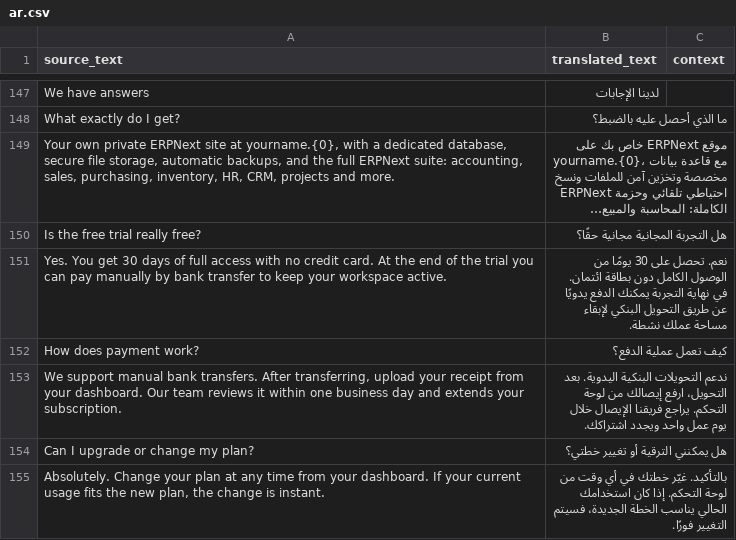
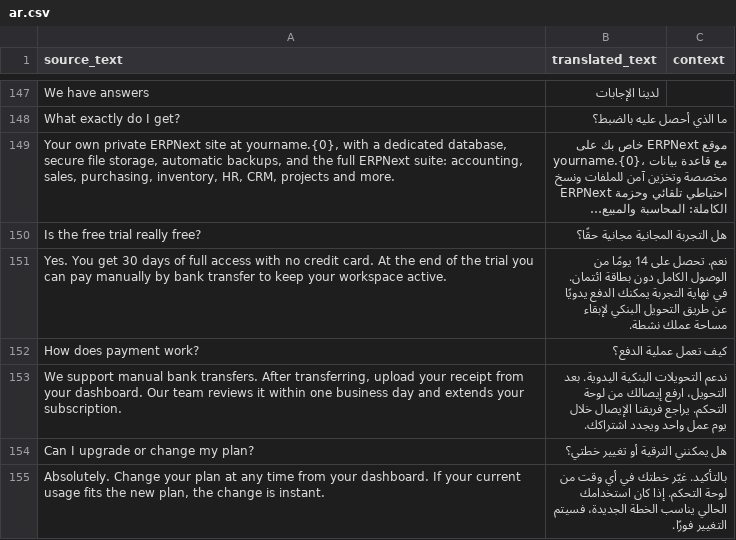
Before and after one commit to mohammedlutf/saaserpyemen, a CSV file: saaserpyemen/translations/ar.csv, drawn as a sheet; only a part is shown, gaps mark what is left out; long unchanged cells end in …; the diff covers the shown part only.

```diff
--- a/saaserpyemen/translations/ar.csv
+++ b/saaserpyemen/translations/ar.csv
@@ -150,3 +150,3 @@ What exactly do I get?,ما الذي أحصل عليه بالضبط؟,
 Is the free trial really free?,هل التجربة المجانية مجانية حقًا؟,
-Yes. You get 30 days of full access with no credit card. At the end of the trial you can pay manually by bank transfer to keep your workspace active.,نعم. تحصل على 30 يومًا من الوصول الكامل دون بطاقة ائتمان. في نهاية التجربة يمكنك الدفع يدويًا عن طريق التحويل البنكي لإبقاء مساحة عملك نشطة.,
+Yes. You get 30 days of full access with no credit card. At the end of the trial you can pay manually by bank transfer to keep your workspace active.,نعم. تحصل على 14 يومًا من الوصول الكامل دون بطاقة ائتمان. في نهاية التجربة يمكنك الدفع يدويًا عن طريق التحويل البنكي لإبقاء مساحة عملك نشطة.,
 How does payment work?,كيف تعمل عملية الدفع؟,
```
Also changed, not shown: 10 edited cells elsewhere in this file, 3 other files.
